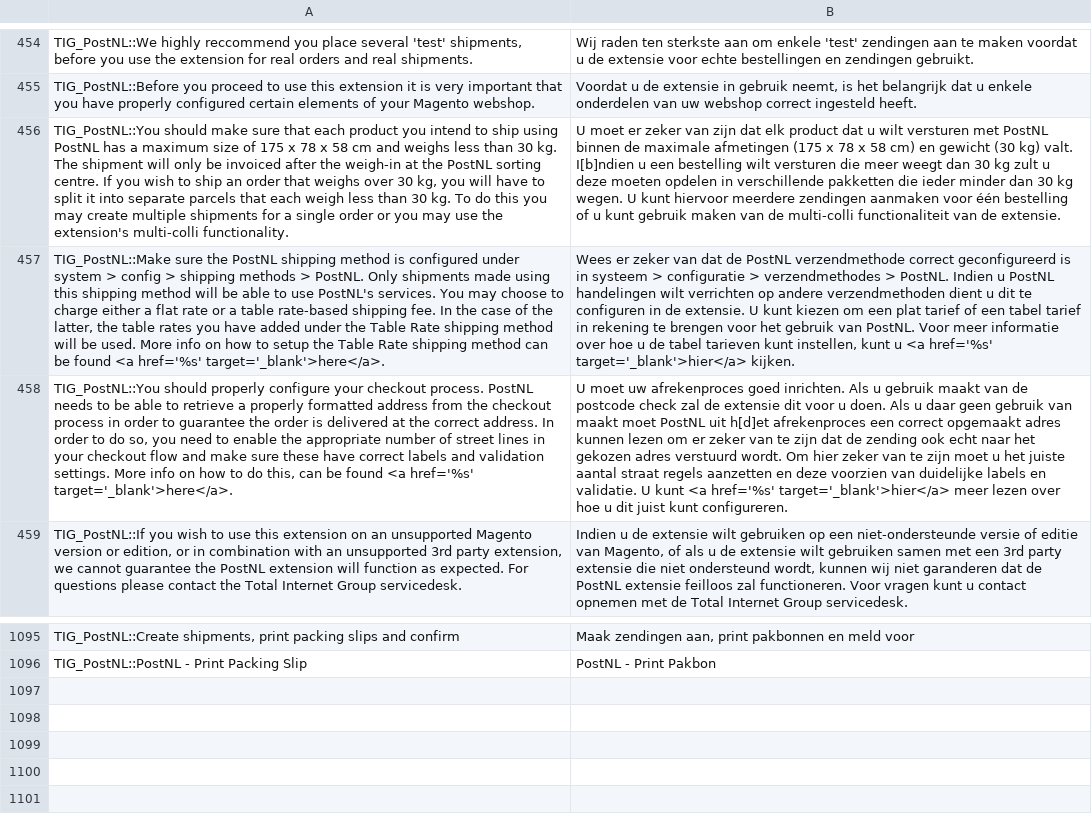
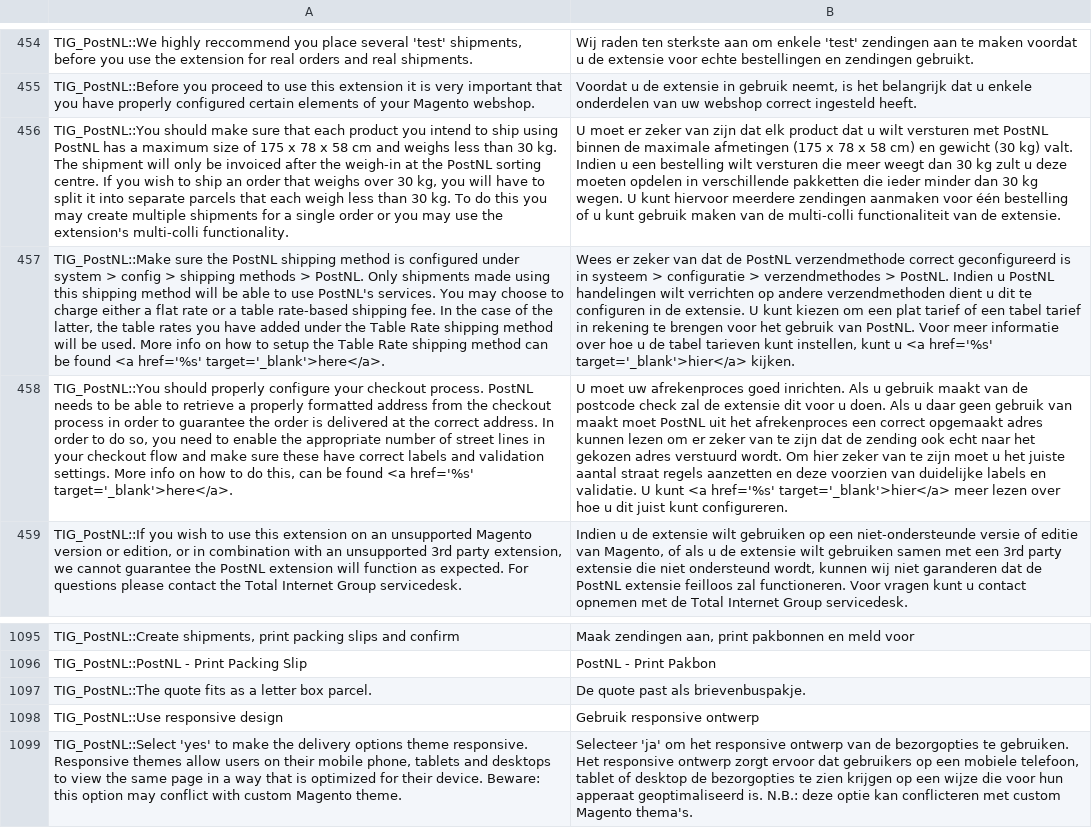
Before and after one commit to postnl/postnl-magento1-End-of-life, a CSV file: app/locale/nl_NL/TIG_PostNL.csv, drawn as a sheet; only a part is shown, gaps mark what is left out; the diff names each change by its address in the sheet, - before the commit and + after, or states it on an @@ line.

```diff
--- a/app/locale/nl_NL/TIG_PostNL.csv
+++ b/app/locale/nl_NL/TIG_PostNL.csv
-B456: …kg) valt. I[b]ndien u een…
+B456: …kg) valt. Indien u een…
-B458: …PostNL uit h[d]et afrekenproces een…
+B458: …PostNL uit het afrekenproces een…
+row 1097: TIG_PostNL::The quote fits as a letter box parcel. | De quote past als brievenbuspakje.
+row 1098: TIG_PostNL::Use responsive design | Gebruik responsive ontwerp
+row 1099: TIG_PostNL::Select 'yes' to make the delivery options theme responsive. Responsive themes allow users on their mobile phone, tablets and desktops to view the same page in a way that is optimized for their device. Beware: this option may conflict with custom Magento theme. | Selecteer 'ja' om het responsive ontwerp van de bezorgopties te gebruiken. Het responsive ontwerp zorgt ervoor dat gebruikers op een mobiele telefoon, tablet of desktop de bezorgopties te zien krijgen op een wijze die voor hun apperaat geoptimaliseerd is. N.B.: deze optie kan conflicteren met custom Magento thema's.
```
Also changed, not shown: 9 other files.
